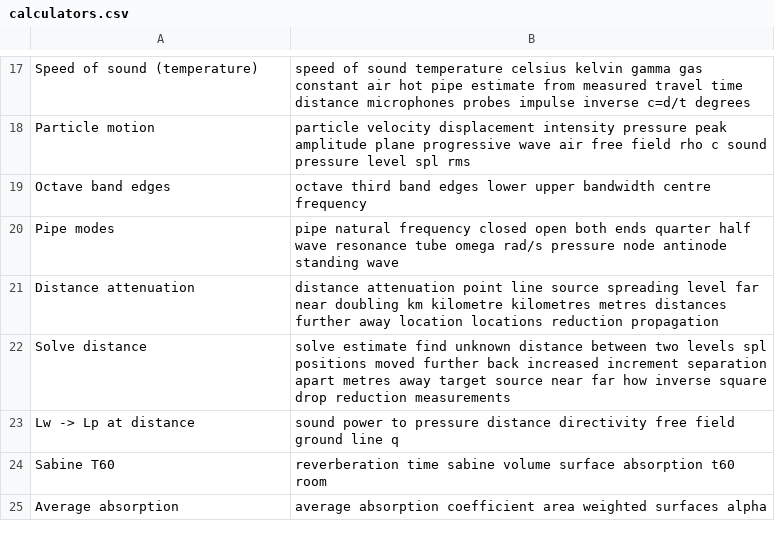
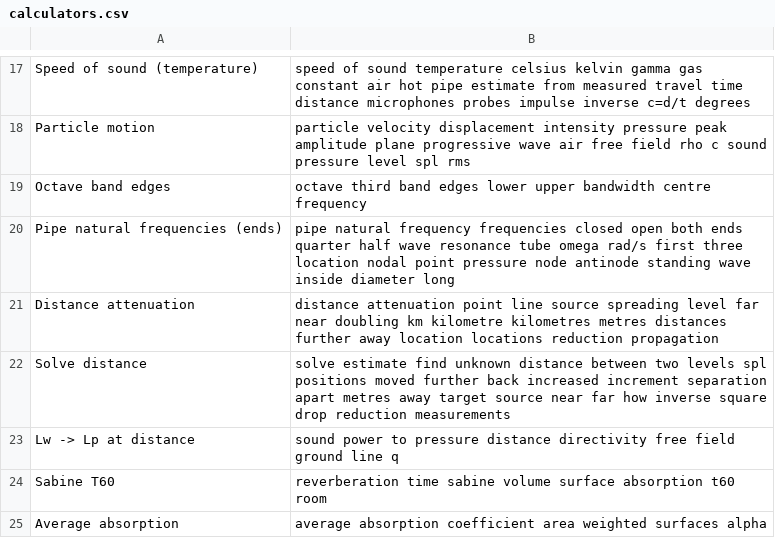
Before and after one commit to AirTrafficController/MECH9325-MATLAB-AIO, a CSV file: calculators.csv, drawn as a sheet; only a part is shown, gaps mark what is left out.

```diff
--- a/calculators.csv
+++ b/calculators.csv
@@ -19,3 +19,3 @@ Particle motion,particle velocity displacement intensity pressure peak amplitude
 Octave band edges,octave third band edges lower upper bandwidth centre frequency
-Pipe modes,pipe natural frequency closed open both ends quarter half wave resonance tube omega rad/s pressure node antinode standing wave
+Pipe natural frequencies (ends),pipe natural frequency frequencies closed open both ends quarter half wave resonance tube omega rad/s first three location nodal point pressure node antinode standing wave inside diameter long
 Distance attenuation,distance attenuation point line source spreading level far near doubling km kilometre kilometres metres distances further away location locations reduction propagation
```
Also changed, not shown: searchQuestions.csv.
